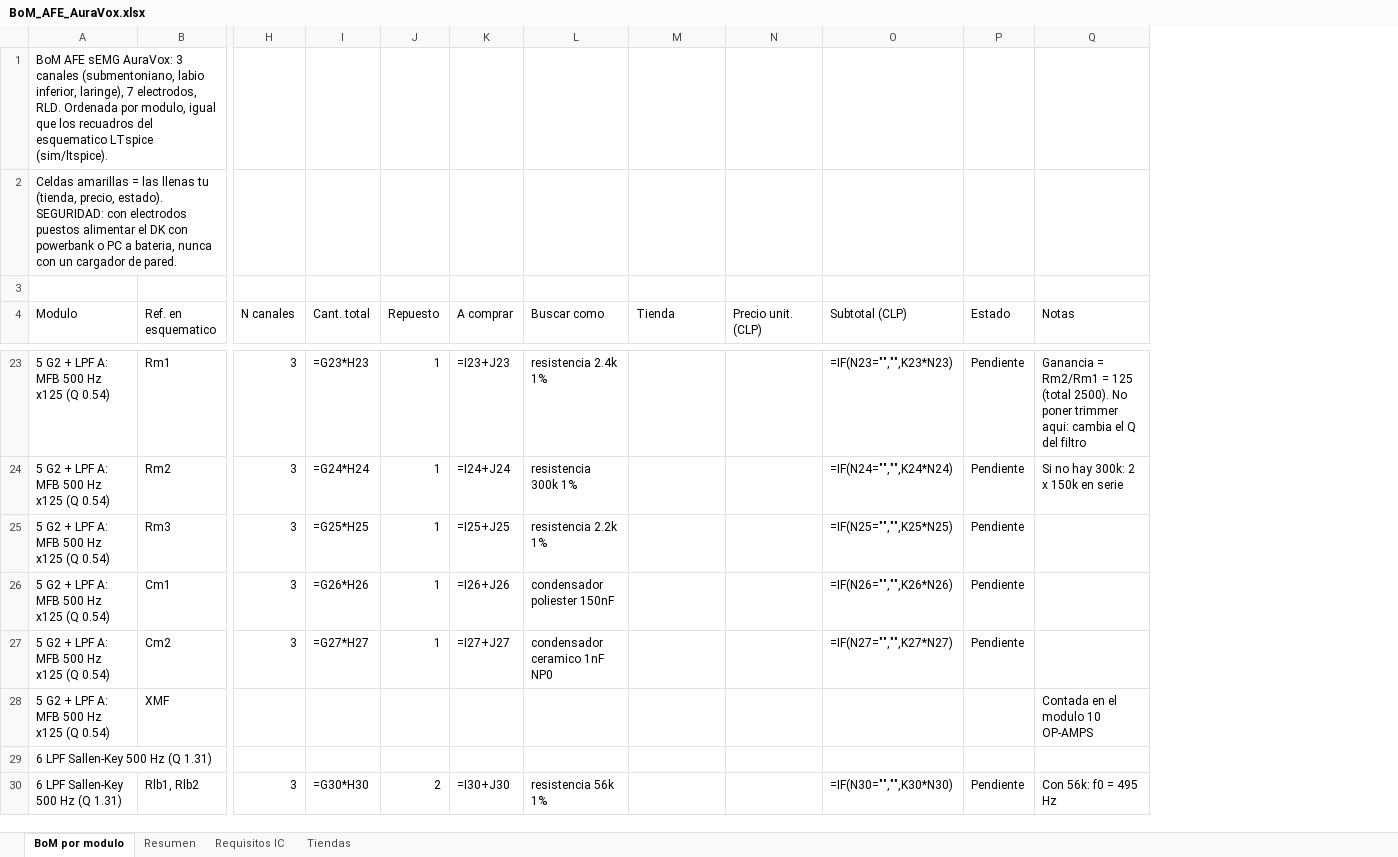
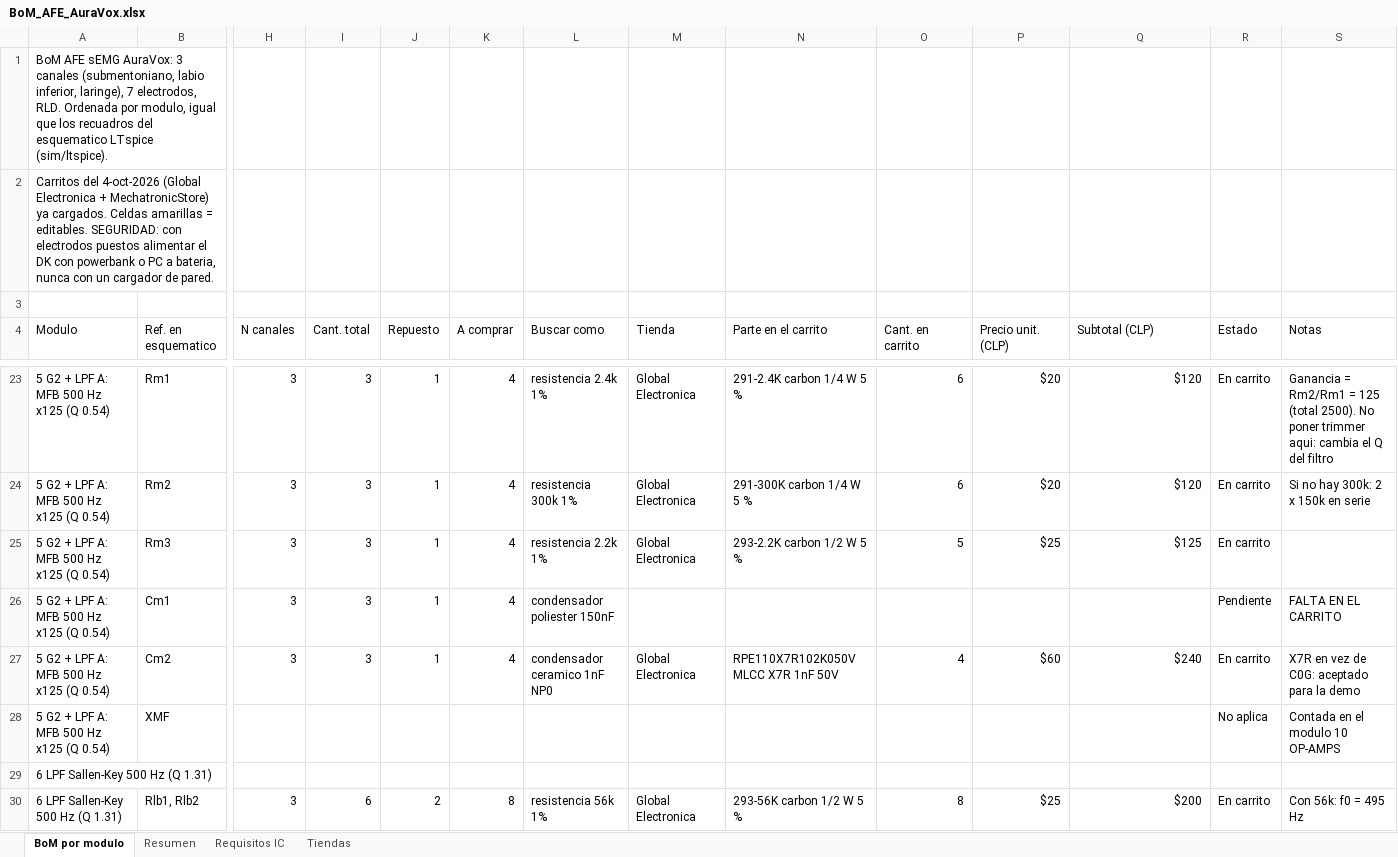
Before and after one commit to roadtothewest/SSI, an Excel workbook: docs/afe-emg/BoM_AFE_AuraVox.xlsx, sheet BoM por modulo, drawn as a sheet; only a part is shown, gaps mark what is left out; values as stored, in another font and other column widths than the file's, no cell formats; formulas without a stored value are shown as written; charts and pictures not drawn; addresses are those after the commit; the diff covers the shown part only; the diff names each change by its address in the sheet, - before the commit and + after, or states it on an @@ line.

```diff
--- a/docs/afe-emg/BoM_AFE_AuraVox.xlsx (sheet BoM por modulo)
+++ b/docs/afe-emg/BoM_AFE_AuraVox.xlsx (sheet BoM por modulo)
+column N (Parte en el carrito), rows 23-30: 291-2.4K carbon 1/4 W 5 % | 291-300K carbon 1/4 W 5 % | 293-2.2K carbon 1/2 W 5 % |  | RPE110X7R102K050V MLCC X7R 1nF 50V |  |  | 293-56K carbon 1/2 W 5 %
+column O (Cant. en carrito), rows 23-30: 6 | 6 | 5 |  | 4 |  |  | 8
-A2 (Modulo): Celdas amarillas = las llenas tu (tienda, precio, estado). SEGURIDAD: con…
+A2 (Modulo): Carritos del 4-oct-2026 (Global Electronica + MechatronicStore) ya cargados. Celdas amarillas = editables. SEGURIDAD: con…
-I23 (Cant. total): =G23*H23
+I23 (Cant. total): 3
-K23 (A comprar): =I23+J23
+K23 (A comprar): 4
-M23:M25 (Tienda): (empty)
+M23:M25 (Tienda): Global Electronica
-P23:P24 (Precio unit. (CLP)): (empty)
+P23:P24 (Precio unit. (CLP)): $20
-Q23 (Subtotal (CLP)): =IF(N23="","",K23*N23)
+Q23 (Subtotal (CLP)): $120
-R23:R25 (Estado): Pendiente
+R23:R25 (Estado): En carrito
-I24 (Cant. total): =G24*H24
+I24 (Cant. total): 3
-K24 (A comprar): =I24+J24
+K24 (A comprar): 4
-Q24 (Subtotal (CLP)): =IF(N24="","",K24*N24)
+Q24 (Subtotal (CLP)): $120
-I25 (Cant. total): =G25*H25
+I25 (Cant. total): 3
-K25 (A comprar): =I25+J25
+K25 (A comprar): 4
-P25 (Precio unit. (CLP)): (empty)
+P25 (Precio unit. (CLP)): $25
-Q25 (Subtotal (CLP)): =IF(N25="","",K25*N25)
+Q25 (Subtotal (CLP)): $125
-I26 (Cant. total): =G26*H26
+I26 (Cant. total): 3
-K26 (A comprar): =I26+J26
+K26 (A comprar): 4
-Q26 (Subtotal (CLP)): =IF(N26="","",K26*N26)
+Q26 (Subtotal (CLP)): (empty)
-S26 (Notas): (empty)
+S26 (Notas): FALTA EN EL CARRITO
-I27 (Cant. total): =G27*H27
+I27 (Cant. total): 3
-K27 (A comprar): =I27+J27
+K27 (A comprar): 4
-M27 (Tienda): (empty)
+M27 (Tienda): Global Electronica
-P27 (Precio unit. (CLP)): (empty)
+P27 (Precio unit. (CLP)): $60
-Q27 (Subtotal (CLP)): =IF(N27="","",K27*N27)
+Q27 (Subtotal (CLP)): $240
-R27 (Estado): Pendiente
+R27 (Estado): En carrito
-S27 (Notas): (empty)
+S27 (Notas): X7R en vez de C0G: aceptado para la demo
-R28 (Estado): (empty)
+R28 (Estado): No aplica
-I30 (Cant. total): =G30*H30
+I30 (Cant. total): 6
-K30 (A comprar): =I30+J30
+K30 (A comprar): 8
-M30 (Tienda): (empty)
+M30 (Tienda): Global Electronica
-P30 (Precio unit. (CLP)): (empty)
+P30 (Precio unit. (CLP)): $25
-Q30 (Subtotal (CLP)): =IF(N30="","",K30*N30)
+Q30 (Subtotal (CLP)): $200
-R30 (Estado): Pendiente
+R30 (Estado): En carrito
```
Also changed, not shown: 3 added rows, 1 removed row and 253 edited cells elsewhere in this sheet, sheet Resumen, sheet Tiendas, cell formats, charts or pictures, docs/afe-emg/BoM_AFE_AuraVox_compacta.xlsx, 2 other files.
